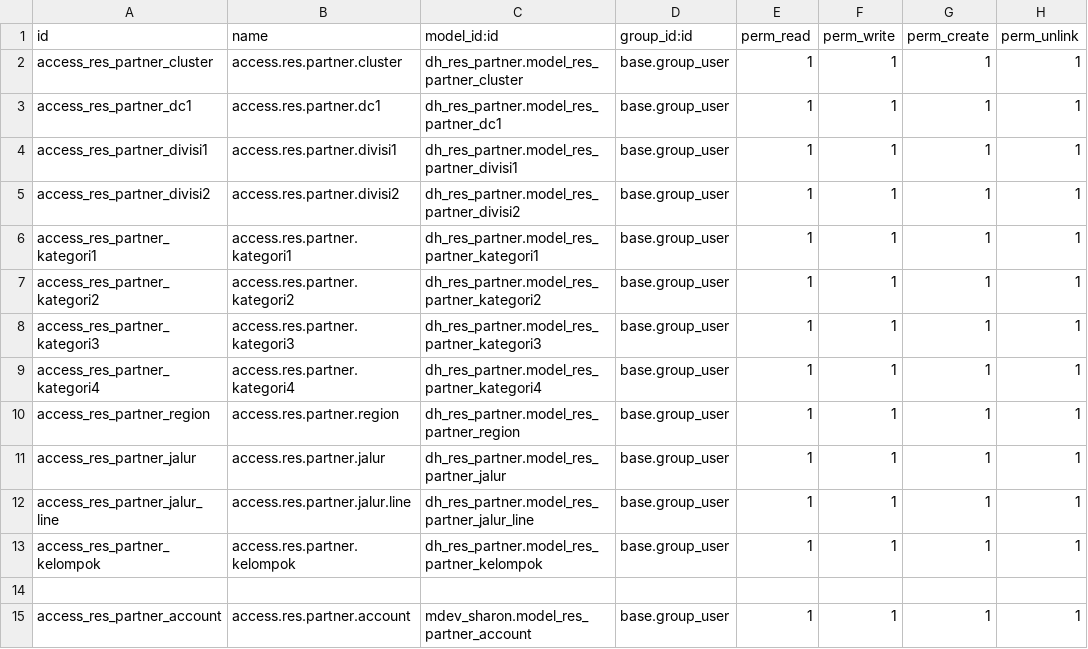
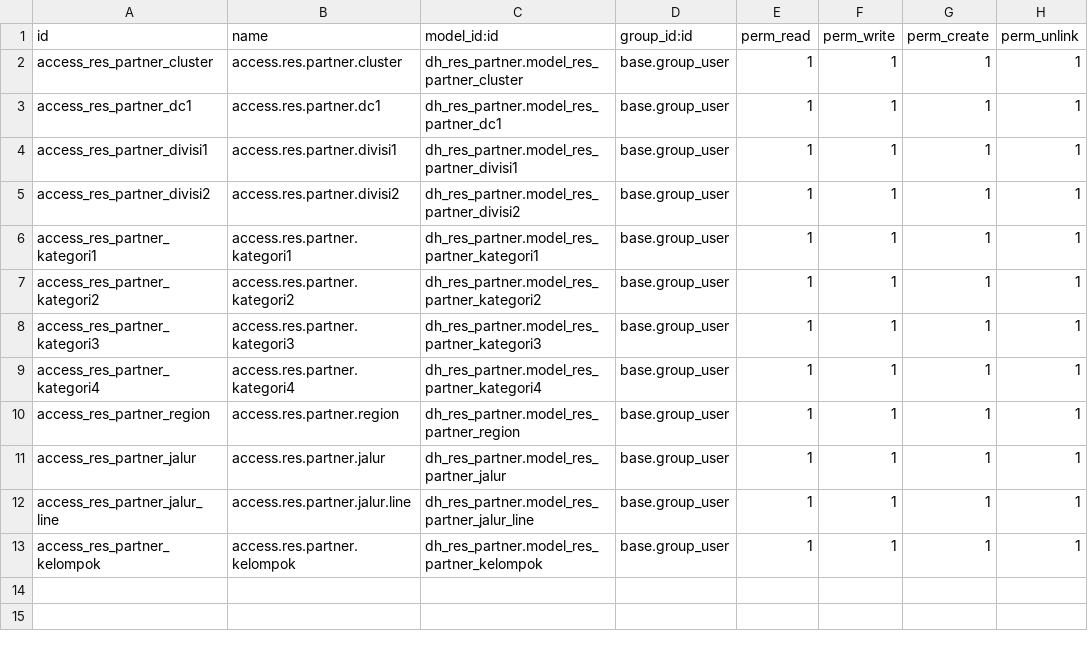
Before and after one commit to ivanvincent/odoo_14_altinexpd, a CSV file: dh_res_partner/security/ir.model.access.csv, drawn as a sheet.

```diff
--- a/dh_res_partner/security/ir.model.access.csv
+++ b/dh_res_partner/security/ir.model.access.csv
@@ -13,3 +13 @@ access_res_partner_jalur_line,access.res.partner.jalur.line,dh_res_partner.model
 access_res_partner_kelompok,access.res.partner.kelompok,dh_res_partner.model_res_partner_kelompok,base.group_user,1,1,1,1
-
-access_res_partner_account,access.res.partner.account,mdev_sharon.model_res_partner_account,base.group_user,1,1,1,1
```
